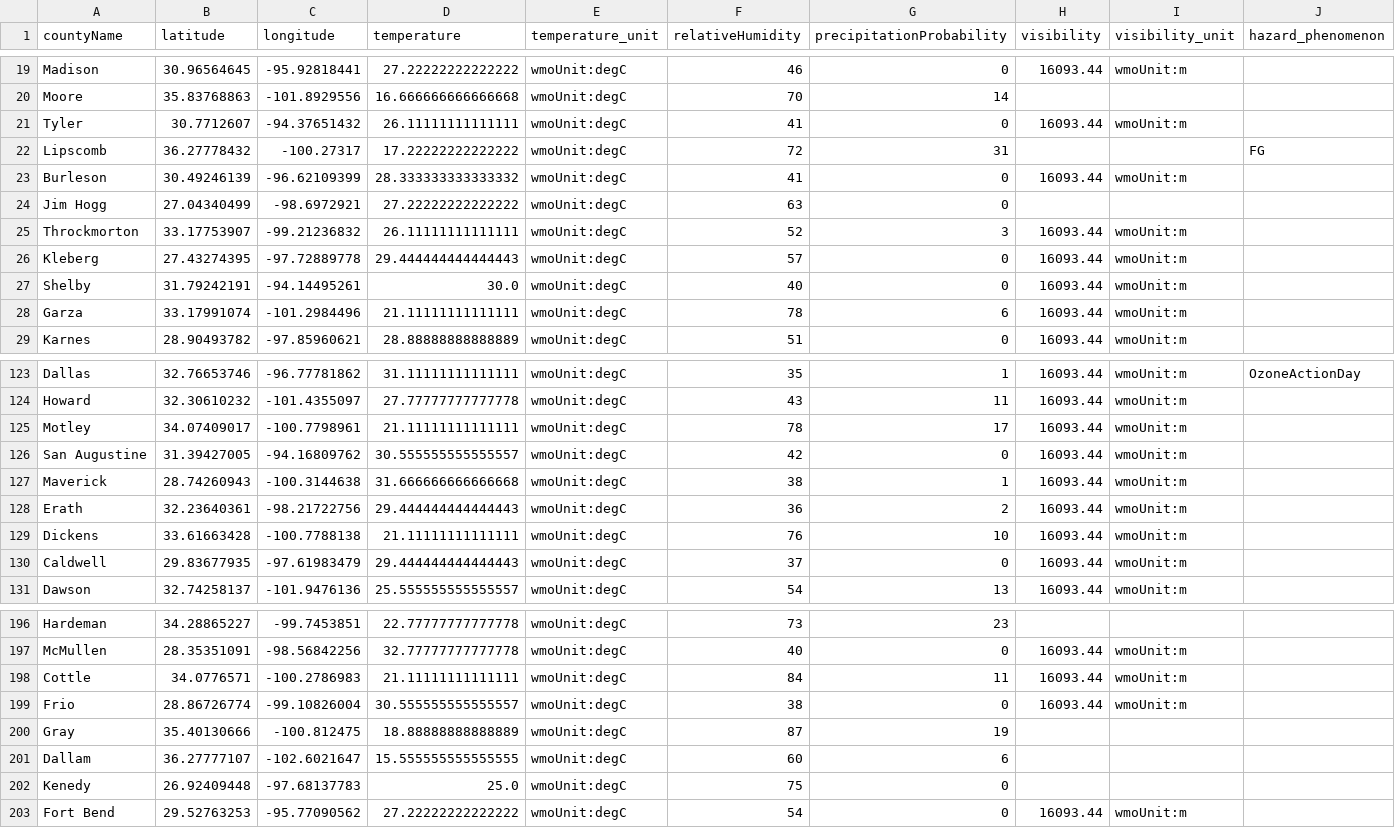
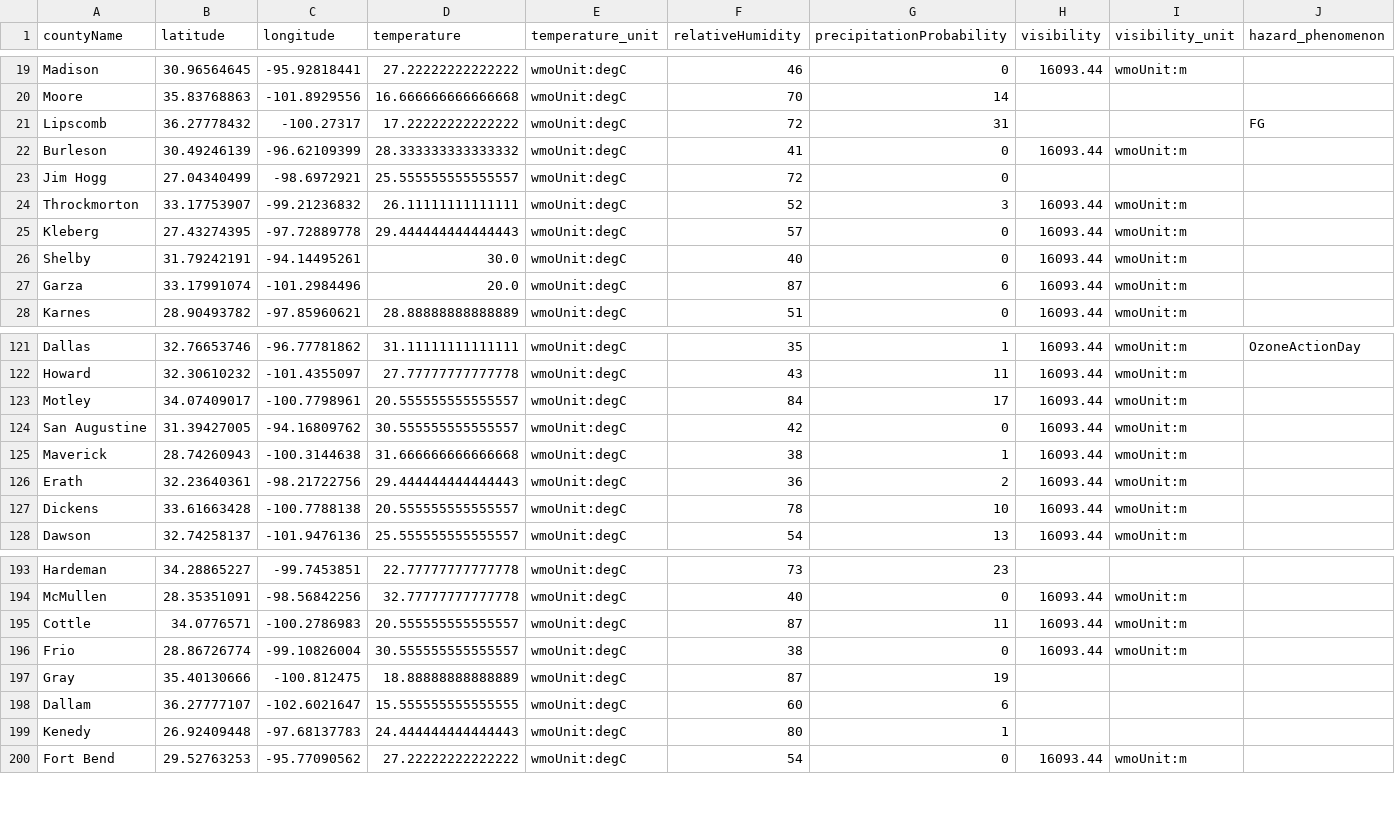
Before and after one commit to juweek/texas-county-choropleth-view, a CSV file: texas_counties_weather.csv, drawn as a sheet; only a part is shown, gaps mark what is left out; removed rows and columns are numbered as before the commit, all else as after; rows hold the shown columns only; the diff covers the shown part only; the diff names each change by its address in the sheet, - before the commit and + after, or states it on an @@ line.

```diff
--- a/texas_counties_weather.csv
+++ b/texas_counties_weather.csv
-row 21: Tyler | 30.7712607 | -94.37651432 | 26.11111111111111 | wmoUnit:degC | 41 | 0 | 16093.44 | wmoUnit:m
-D23 (temperature): 27.22222222222222
+D23 (temperature): 25.555555555555557
-F23 (relativeHumidity): 63
+F23 (relativeHumidity): 72
-D27 (temperature): 21.11111111111111
+D27 (temperature): 20.0
-F27 (relativeHumidity): 78
+F27 (relativeHumidity): 87
-D123 (temperature): 21.11111111111111
+D123 (temperature): 20.555555555555557
-F123 (relativeHumidity): 78
+F123 (relativeHumidity): 84
-D127 (temperature): 21.11111111111111
+D127 (temperature): 20.555555555555557
-F127 (relativeHumidity): 76
+F127 (relativeHumidity): 78
-row 130: Caldwell | 29.83677935 | -97.61983479 | 29.444444444444443 | wmoUnit:degC | 37 | 0 | 16093.44 | wmoUnit:m
-D195 (temperature): 21.11111111111111
+D195 (temperature): 20.555555555555557
-F195 (relativeHumidity): 84
+F195 (relativeHumidity): 87
-D199 (temperature): 25.0
+D199 (temperature): 24.444444444444443
-F199 (relativeHumidity): 75
+F199 (relativeHumidity): 80
-G199 (precipitationProbability): 0
+G199 (precipitationProbability): 1
```
Also changed, not shown: 2 added rows, 3 removed rows and 79 edited cells elsewhere in this file, 2 other files.
